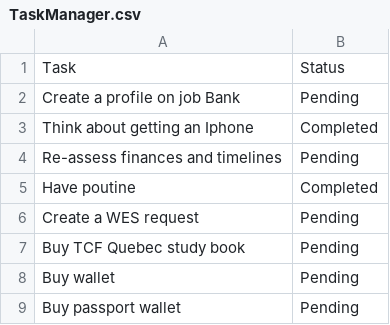
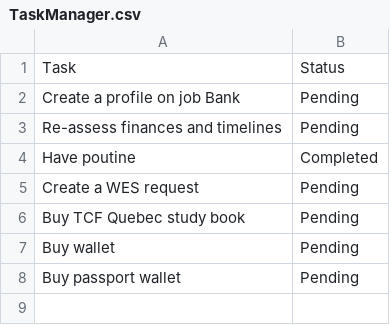
Before and after one commit to AhmadSidaoui/ahmadsidaoui.github.io, a CSV file: backend/TaskManager.csv, drawn as a sheet.

Commit message:
Update TaskManager.csv via server

```diff
--- a/backend/TaskManager.csv
+++ b/backend/TaskManager.csv
@@ -2,3 +2,2 @@ Task,Status
 Create a profile on job Bank,Pending
-Think about getting an Iphone,Completed
 Re-assess finances and timelines,Pending
```
